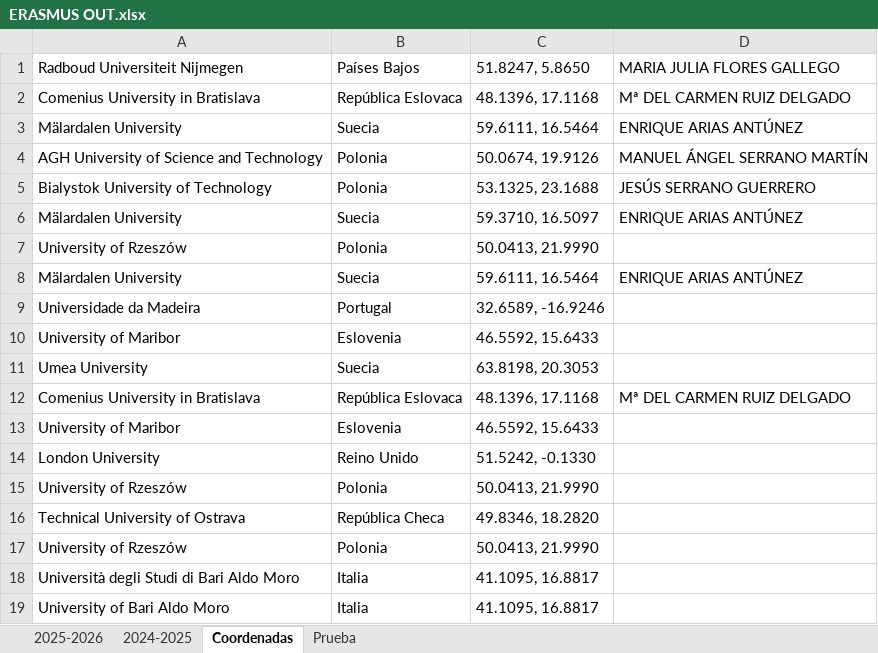
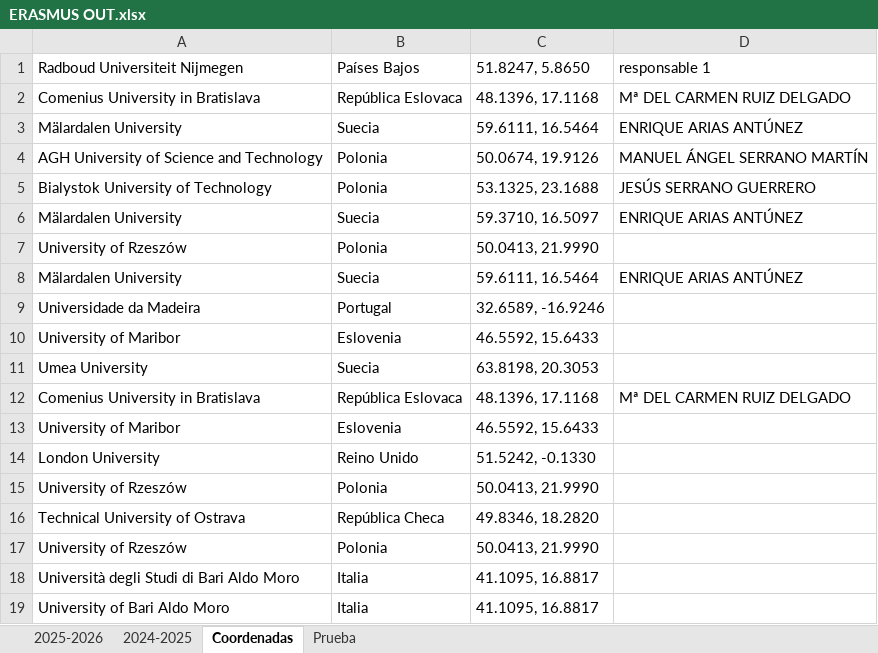
Before and after one commit to MariaPicazoSanchez/TFG-MariaPicazoSanchez, an Excel workbook: install_root/data_demo/ERASMUS OUT.xlsx, sheet Coordenadas, drawn as a sheet; values as stored, in another font and other column widths than the file's, no borders; the diff names each change by its address in the sheet, - before the commit and + after, or states it on an @@ line.

```diff
--- a/install_root/data_demo/ERASMUS OUT.xlsx (sheet Coordenadas)
+++ b/install_root/data_demo/ERASMUS OUT.xlsx (sheet Coordenadas)
-D1: MARIA JULIA FLORES GALLEGO
+D1: responsable 1
```
Also changed, not shown: sheet 2025-2026, 1 other file.
